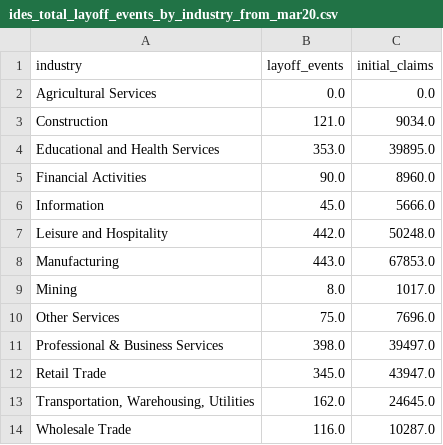
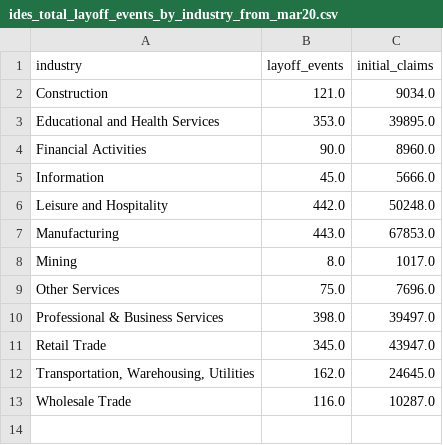
Before and after one commit to hackerlikecomputer/il-covid-19-unemployment-data-tracker, a CSV file: output/ides_total_layoff_events_by_industry_from_mar20.csv, drawn as a sheet.

Commit message:
drop industries with 0 layoff events

```diff
--- a/output/ides_total_layoff_events_by_industry_from_mar20.csv
+++ b/output/ides_total_layoff_events_by_industry_from_mar20.csv
@@ -1,3 +1,2 @@
 industry,layoff_events,initial_claims
-Agricultural Services,0.0,0.0
 Construction,121.0,9034.0
```
Also changed, not shown: 1 other file.
